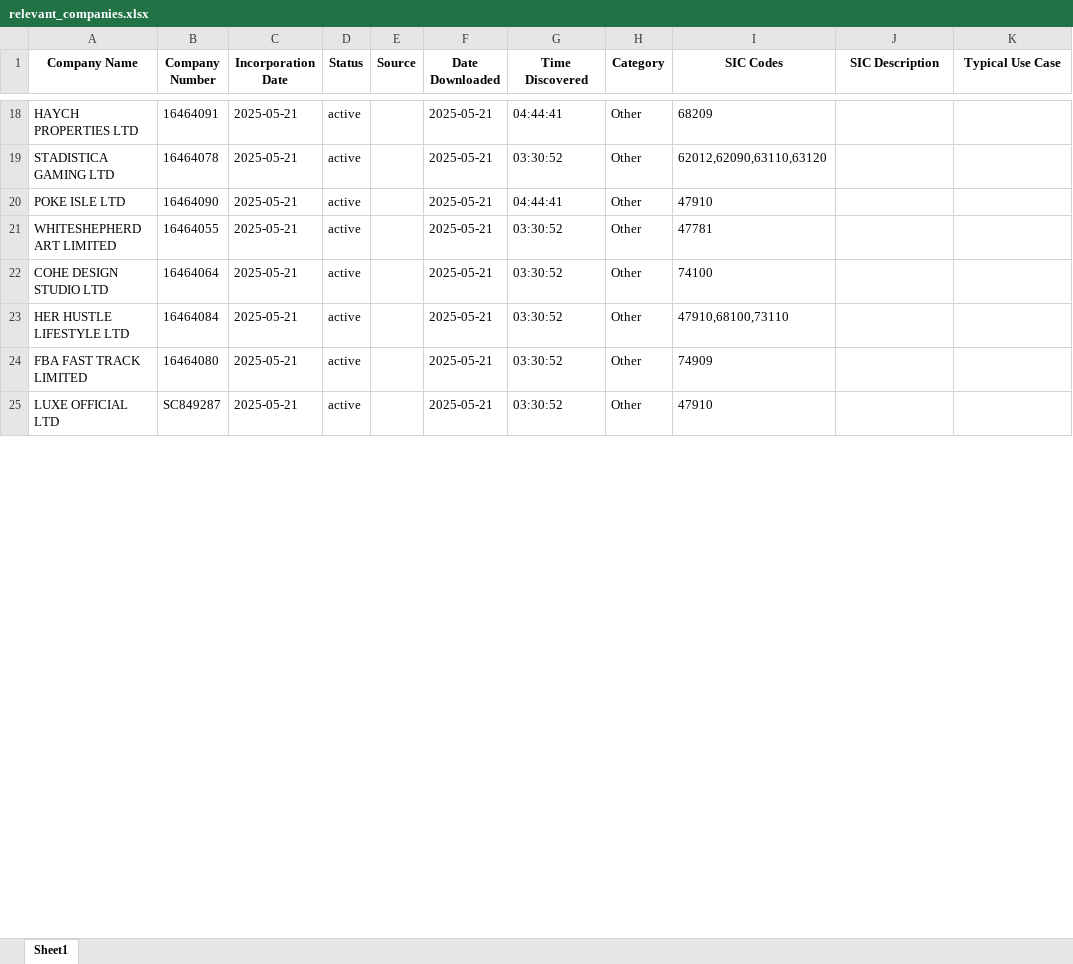
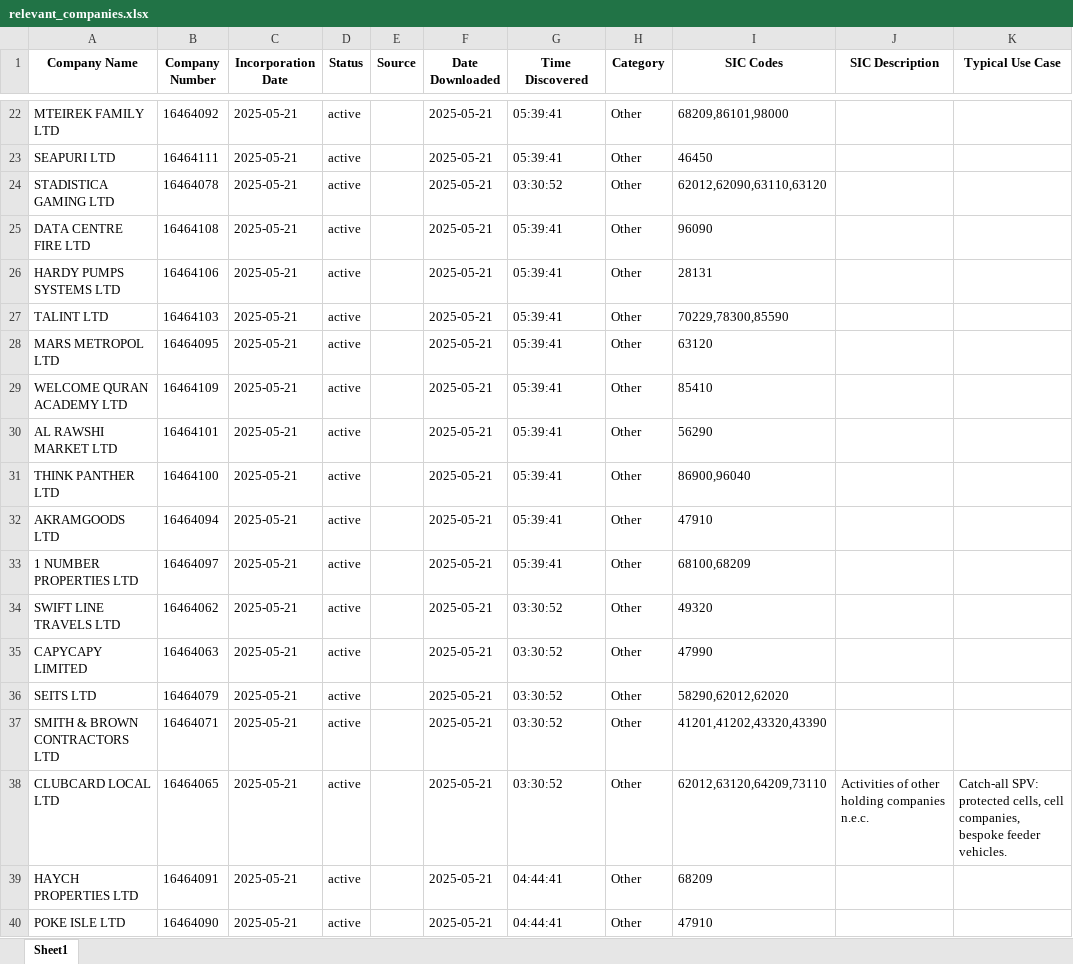
Before and after one commit to finncampbell/fund-tracker, an Excel workbook: assets/data/relevant_companies.xlsx, sheet Sheet1, drawn as a sheet; only a part is shown, gaps mark what is left out; the shorter side is filled out with more unchanged rows; values as stored, in another font and other column widths than the file's, no borders; addresses are those after the commit; the diff covers the shown part only; the diff names each change by its address in the sheet, - before the commit and + after, or states it on an @@ line.

```diff
--- a/assets/data/relevant_companies.xlsx (sheet Sheet1)
+++ b/assets/data/relevant_companies.xlsx (sheet Sheet1)
-A22 (Company Name): HAYCH PROPERTIES LTD
+A22 (Company Name): MTEIREK FAMILY LTD
-B22 (Company Number): 16464091
+B22 (Company Number): 16464092
-G22 (Time Discovered): 04:44:41
+G22 (Time Discovered): 05:39:41
-I22 (SIC Codes): 68209
+I22 (SIC Codes): 68209,86101,98000
+row 23: SEAPURI LTD | 16464111 | 2025-05-21 | active |  | 2025-05-21 | 05:39:41 | Other | 46450
+row 25: DATA CENTRE FIRE LTD | 16464108 | 2025-05-21 | active |  | 2025-05-21 | 05:39:41 | Other | 96090
+row 26: HARDY PUMPS SYSTEMS LTD | 16464106 | 2025-05-21 | active |  | 2025-05-21 | 05:39:41 | Other | 28131
+row 27: TALINT LTD | 16464103 | 2025-05-21 | active |  | 2025-05-21 | 05:39:41 | Other | 70229,78300,85590
+row 28: MARS METROPOL LTD | 16464095 | 2025-05-21 | active |  | 2025-05-21 | 05:39:41 | Other | 63120
+row 29: WELCOME QURAN ACADEMY LTD | 16464109 | 2025-05-21 | active |  | 2025-05-21 | 05:39:41 | Other | 85410
+row 30: AL RAWSHI MARKET LTD | 16464101 | 2025-05-21 | active |  | 2025-05-21 | 05:39:41 | Other | 56290
+row 31: THINK PANTHER LTD | 16464100 | 2025-05-21 | active |  | 2025-05-21 | 05:39:41 | Other | 86900,96040
+row 32: AKRAMGOODS LTD | 16464094 | 2025-05-21 | active |  | 2025-05-21 | 05:39:41 | Other | 47910
+row 33: 1 NUMBER PROPERTIES LTD | 16464097 | 2025-05-21 | active |  | 2025-05-21 | 05:39:41 | Other | 68100,68209
@@ row 11 moved to row 34: SWIFT LINE TRAVELS LTD @@
@@ row 10 moved to row 35: CAPYCAPY LIMITED @@
@@ row 9 moved to row 36: SEITS LTD @@
@@ row 8 moved to row 37: SMITH & BROWN CONTRACTORS LTD @@
+row 38: CLUBCARD LOCAL LTD | 16464065 | 2025-05-21 | active |  | 2025-05-21 | 03:30:52 | Other | 62012,63120,64209,73110 | Activities of other holding companies n.e.c. | Catch-all SPV: protected cells, cell companies, bespoke feeder vehicles.
+row 39: HAYCH PROPERTIES LTD | 16464091 | 2025-05-21 | active |  | 2025-05-21 | 04:44:41 | Other | 68209
```
Also changed, not shown: other rows of this sheet, assets/data/master_companies.xlsx, 2 other files.
